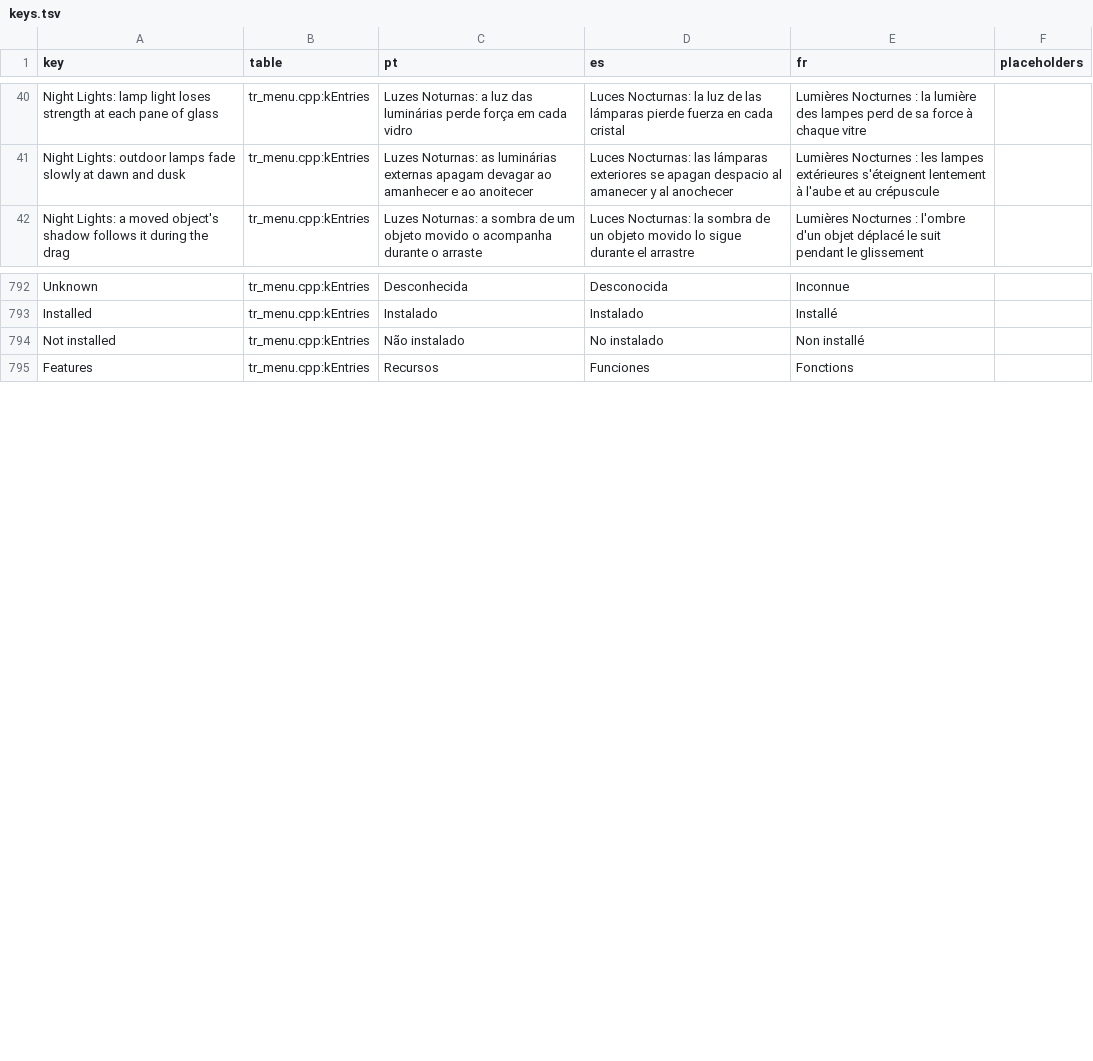
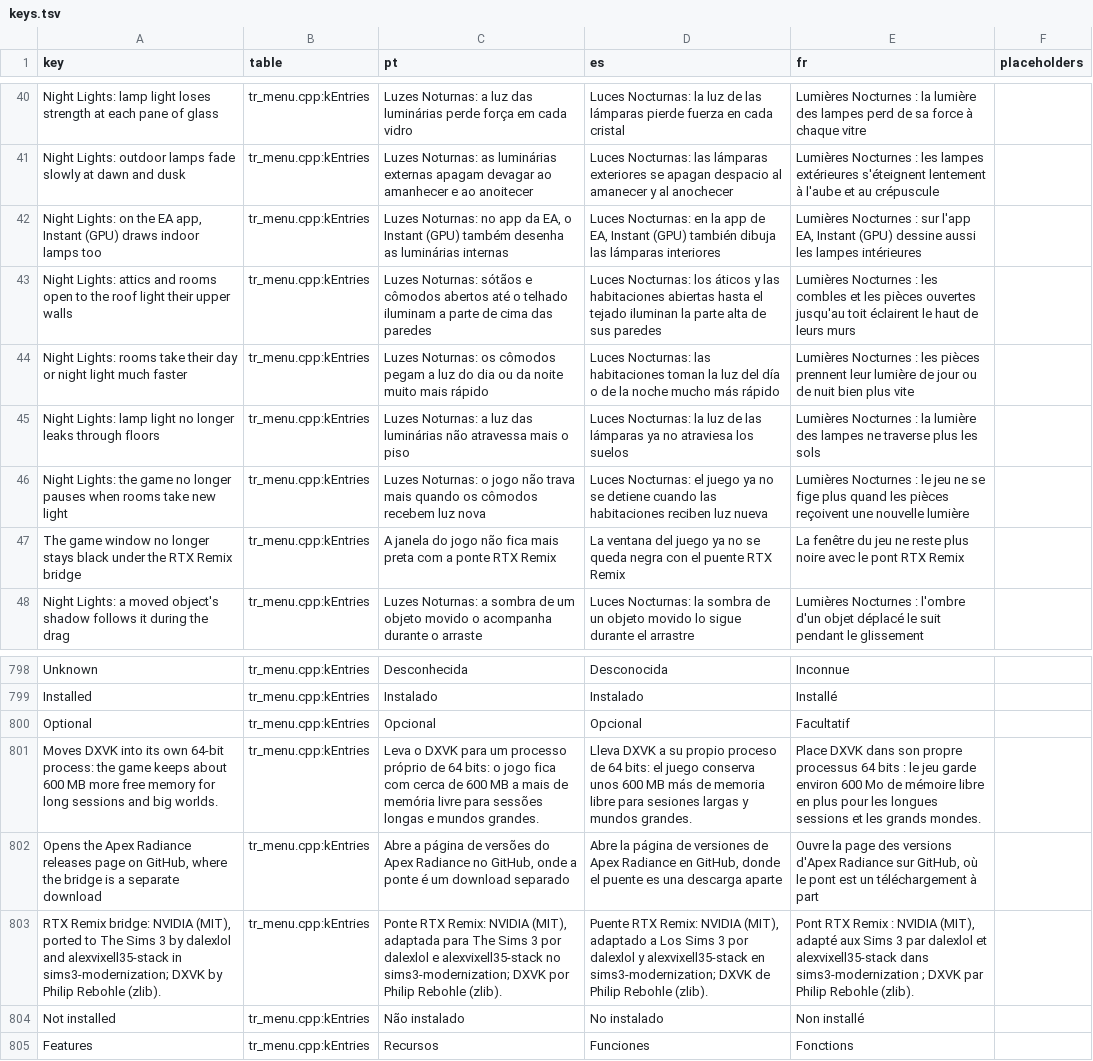
Before and after one commit to loinyx/Sims3-ApexRadiance, a TSV file: i18n/keys.tsv, drawn as a sheet; only a part is shown, gaps mark what is left out.

```diff
--- a/i18n/keys.tsv
+++ b/i18n/keys.tsv
@@ -41,2 +41,8 @@ Night Lights: lamp light loses strength at each pane of glass	tr_menu.cpp:kEntri
 Night Lights: outdoor lamps fade slowly at dawn and dusk	tr_menu.cpp:kEntries	Luzes Noturnas: as luminárias externas apagam devagar ao amanhecer e ao anoitecer	Luces Nocturnas: las lámparas exteriores se apagan despacio al amanecer y al anochecer	Lumières Nocturnes : les lampes extérieures s'éteignent lentement à l'aube et au crépuscule	
+Night Lights: on the EA app, Instant (GPU) draws indoor lamps too	tr_menu.cpp:kEntries	Luzes Noturnas: no app da EA, o Instant (GPU) também desenha as luminárias internas	Luces Nocturnas: en la app de EA, Instant (GPU) también dibuja las lámparas interiores	Lumières Nocturnes : sur l'app EA, Instant (GPU) dessine aussi les lampes intérieures	
+Night Lights: attics and rooms open to the roof light their upper walls	tr_menu.cpp:kEntries	Luzes Noturnas: sótãos e cômodos abertos até o telhado iluminam a parte de cima das paredes	Luces Nocturnas: los áticos y las habitaciones abiertas hasta el tejado iluminan la parte alta de sus paredes	Lumières Nocturnes : les combles et les pièces ouvertes jusqu'au toit éclairent le haut de leurs murs	
+Night Lights: rooms take their day or night light much faster	tr_menu.cpp:kEntries	Luzes Noturnas: os cômodos pegam a luz do dia ou da noite muito mais rápido	Luces Nocturnas: las habitaciones toman la luz del día o de la noche mucho más rápido	Lumières Nocturnes : les pièces prennent leur lumière de jour ou de nuit bien plus vite	
+Night Lights: lamp light no longer leaks through floors	tr_menu.cpp:kEntries	Luzes Noturnas: a luz das luminárias não atravessa mais o piso	Luces Nocturnas: la luz de las lámparas ya no atraviesa los suelos	Lumières Nocturnes : la lumière des lampes ne traverse plus les sols	
+Night Lights: the game no longer pauses when rooms take new light	tr_menu.cpp:kEntries	Luzes Noturnas: o jogo não trava mais quando os cômodos recebem luz nova	Luces Nocturnas: el juego ya no se detiene cuando las habitaciones reciben luz nueva	Lumières Nocturnes : le jeu ne se fige plus quand les pièces reçoivent une nouvelle lumière	
+The game window no longer stays black under the RTX Remix bridge	tr_menu.cpp:kEntries	A janela do jogo não fica mais preta com a ponte RTX Remix	La ventana del juego ya no se queda negra con el puente RTX Remix	La fenêtre du jeu ne reste plus noire avec le pont RTX Remix	
 Night Lights: a moved object's shadow follows it during the drag	tr_menu.cpp:kEntries	Luzes Noturnas: a sombra de um objeto movido o acompanha durante o arraste	Luces Nocturnas: la sombra de un objeto movido lo sigue durante el arrastre	Lumières Nocturnes : l'ombre d'un objet déplacé le suit pendant le glissement	
@@ -793,2 +799,6 @@ Unknown	tr_menu.cpp:kEntries	Desconhecida	Desconocida	Inconnue
 Installed	tr_menu.cpp:kEntries	Instalado	Instalado	Installé	
+Optional	tr_menu.cpp:kEntries	Opcional	Opcional	Facultatif	
+Moves DXVK into its own 64-bit process: the game keeps about 600 MB more free memory for long sessions and big worlds.	tr_menu.cpp:kEntries	Leva o DXVK para um processo próprio de 64 bits: o jogo fica com cerca de 600 MB a mais de memória livre para sessões longas e mundos grandes.	Lleva DXVK a su propio proceso de 64 bits: el juego conserva unos 600 MB más de memoria libre para sesiones largas y mundos grandes.	Place DXVK dans son propre processus 64 bits : le jeu garde environ 600 Mo de mémoire libre en plus pour les longues sessions et les grands mondes.	
+Opens the Apex Radiance releases page on GitHub, where the bridge is a separate download	tr_menu.cpp:kEntries	Abre a página de versões do Apex Radiance no GitHub, onde a ponte é um download separado	Abre la página de versiones de Apex Radiance en GitHub, donde el puente es una descarga aparte	Ouvre la page des versions d'Apex Radiance sur GitHub, où le pont est un téléchargement à part	
+RTX Remix bridge: NVIDIA (MIT), ported to The Sims 3 by dalexlol and alexvixell35-stack in sims3-modernization; DXVK by Philip Rebohle (zlib).	tr_menu.cpp:kEntries	Ponte RTX Remix: NVIDIA (MIT), adaptada para The Sims 3 por dalexlol e alexvixell35-stack no sims3-modernization; DXVK por Philip Rebohle (zlib).	Puente RTX Remix: NVIDIA (MIT), adaptado a Los Sims 3 por dalexlol y alexvixell35-stack en sims3-modernization; DXVK de Philip Rebohle (zlib).	Pont RTX Remix : NVIDIA (MIT), adapté aux Sims 3 par dalexlol et alexvixell35-stack dans sims3-modernization ; DXVK par Philip Rebohle (zlib).	
 Not installed	tr_menu.cpp:kEntries	Não instalado	No instalado	Non installé	
```
Also changed, not shown: 47 other files.
